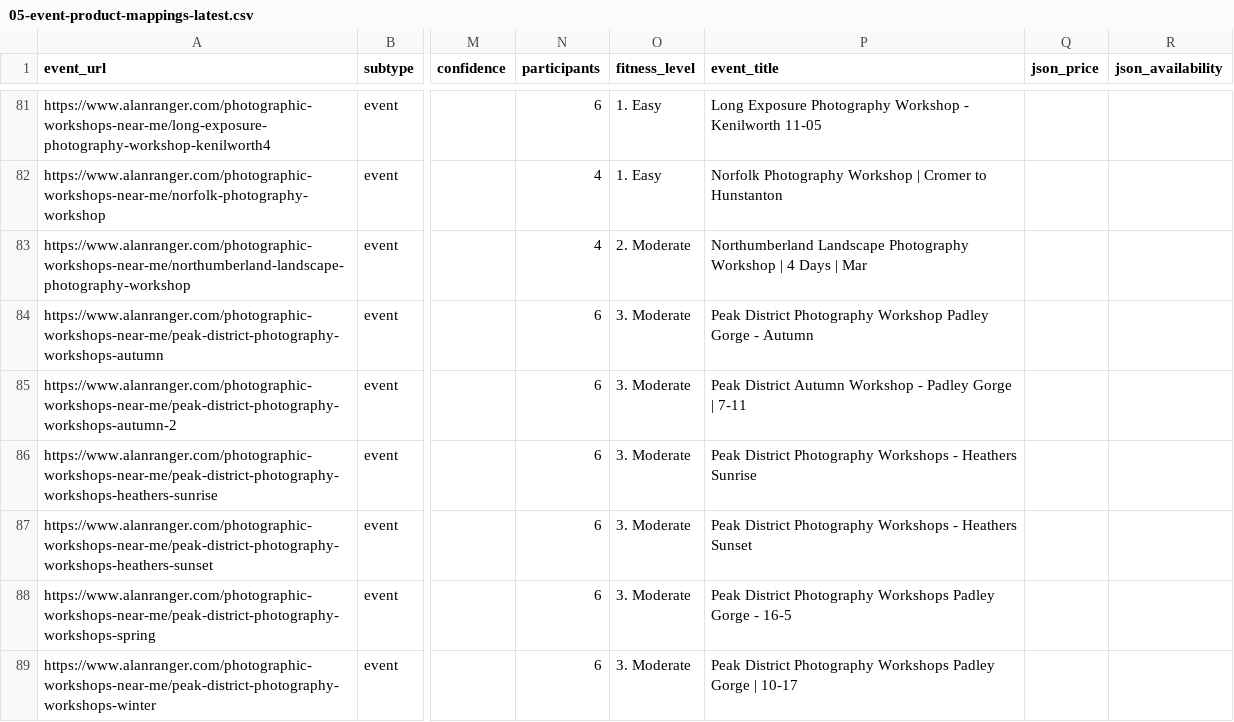
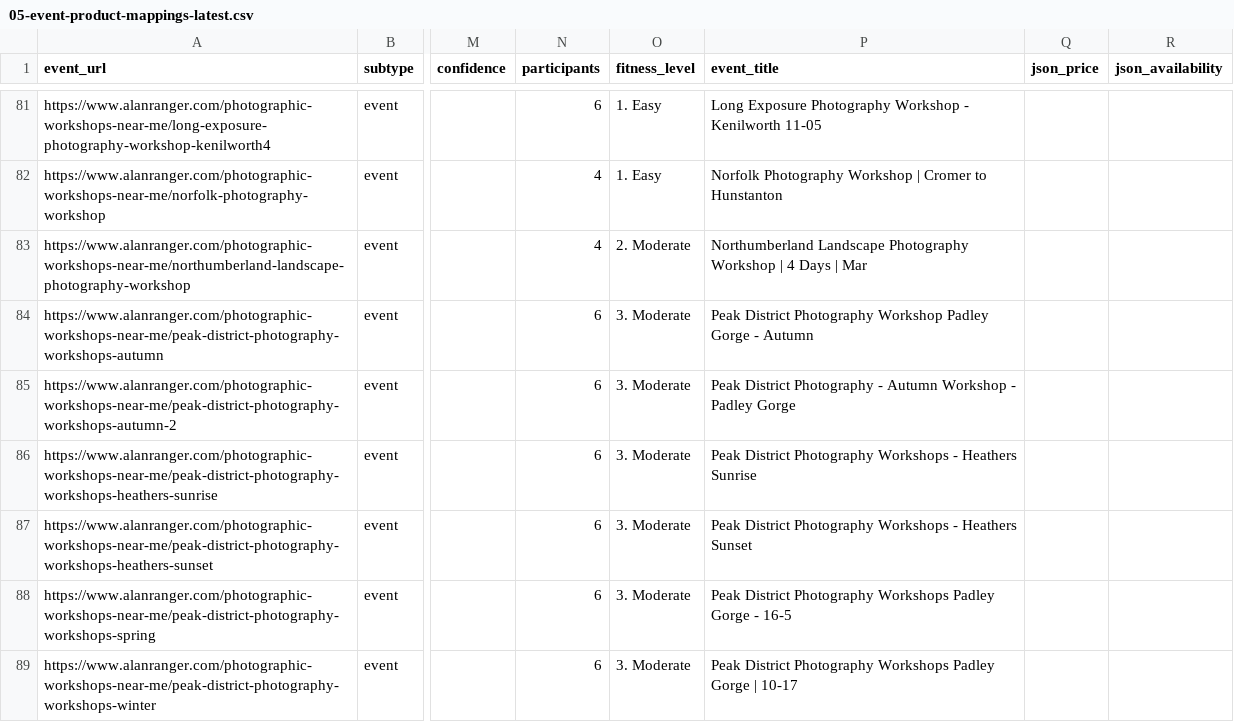
Before and after one commit to alanranger/alan-shared-resources, a CSV file: csv processed/05-event-product-mappings-latest.csv, drawn as a sheet; only a part is shown, gaps mark what is left out; the diff names each change by its address in the sheet, - before the commit and + after, or states it on an @@ line.

Commit message:
chore(sync): auto-update shared resources (2026-03-15 21:46:04)

```diff
--- a/csv processed/05-event-product-mappings-latest.csv
+++ b/csv processed/05-event-product-mappings-latest.csv
-P85 (event_title): Peak District Autumn Workshop - Padley Gorge | 7-11
+P85 (event_title): Peak District Photography - Autumn Workshop - Padley Gorge
```
